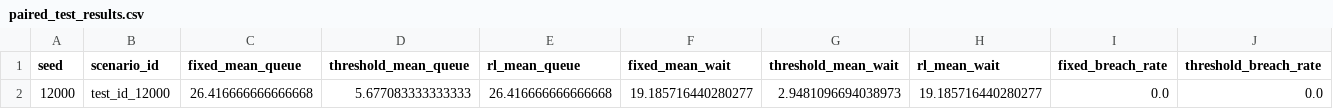
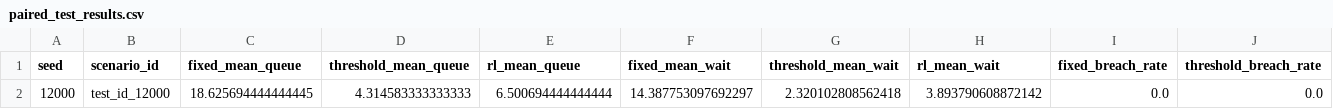
Before and after one commit to AugustHolmDTU/advanced-business-analytics, a CSV file: exam_submission/demo_outputs/exam_appendix_demo/rl/evaluation_suites/paired_test_results.csv, drawn as a sheet; only a part is shown; removed rows and columns are numbered as before the commit, all else as after; rows hold the shown columns only; the diff names each change by its address in the sheet, - before the commit and + after, or states it on an @@ line.

```diff
--- a/exam_submission/demo_outputs/exam_appendix_demo/rl/evaluation_suites/paired_test_results.csv
+++ b/exam_submission/demo_outputs/exam_appendix_demo/rl/evaluation_suites/paired_test_results.csv
-row 2: 12000 | test_id_12000 | 26.416666666666668 | 5.677083333333333 | 26.416666666666668 | 19.185716440280277 | 2.9481096694038973 | 19.185716440280277 | 0.0 | 0.0
+row 2: 12000 | test_id_12000 | 18.625694444444445 | 4.314583333333333 | 6.500694444444444 | 14.387753097692297 | 2.320102808562418 | 3.893790608872142 | 0.0 | 0.0
```
Also changed, not shown: exam_submission/demo_outputs/exam_appendix_demo/rl/evaluation_suites/scenario_manifest.csv, exam_submission/demo_outputs/exam_appendix_demo/rl/evaluation_suites/test_id_summary.csv, 13 other files.
